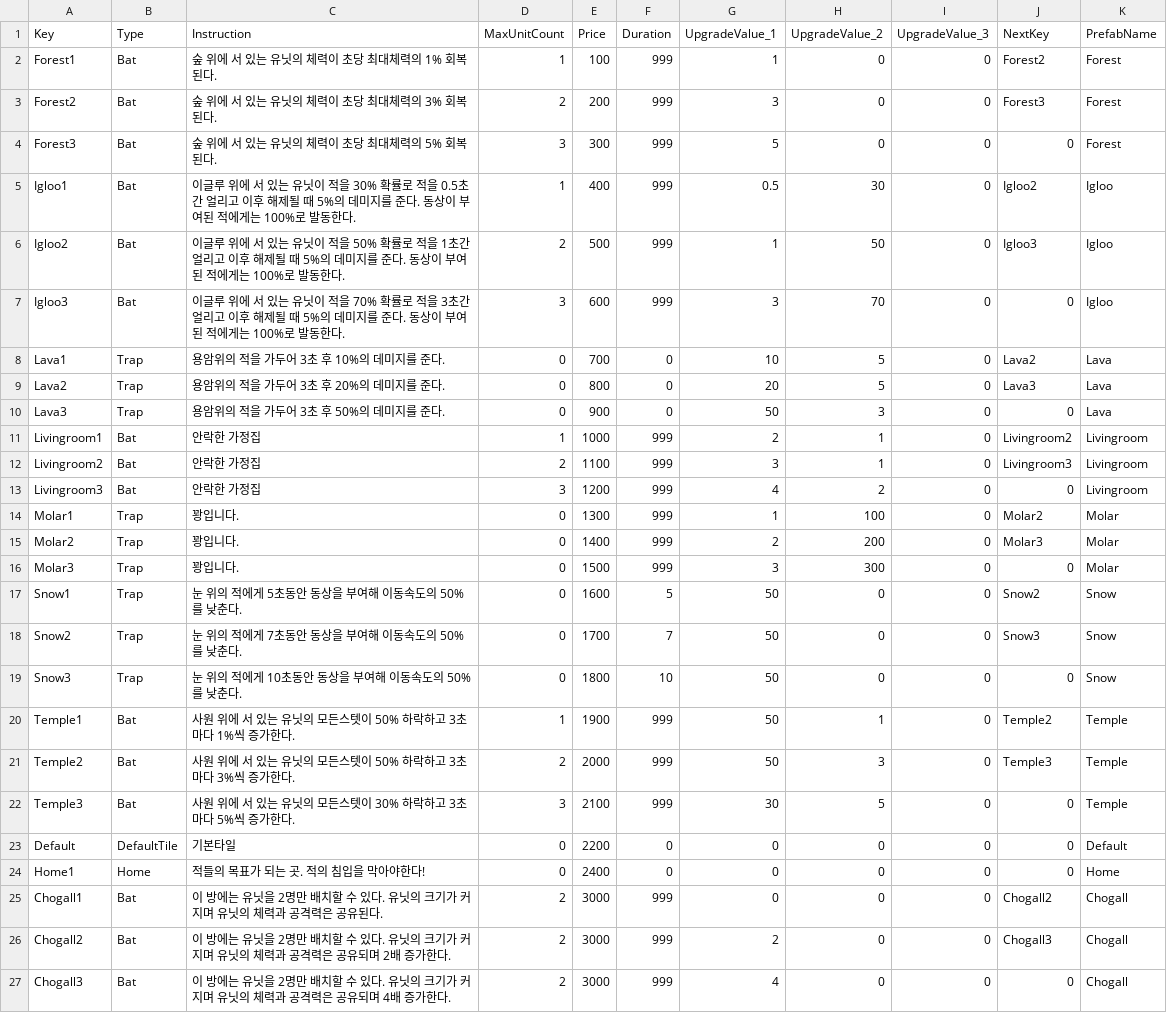
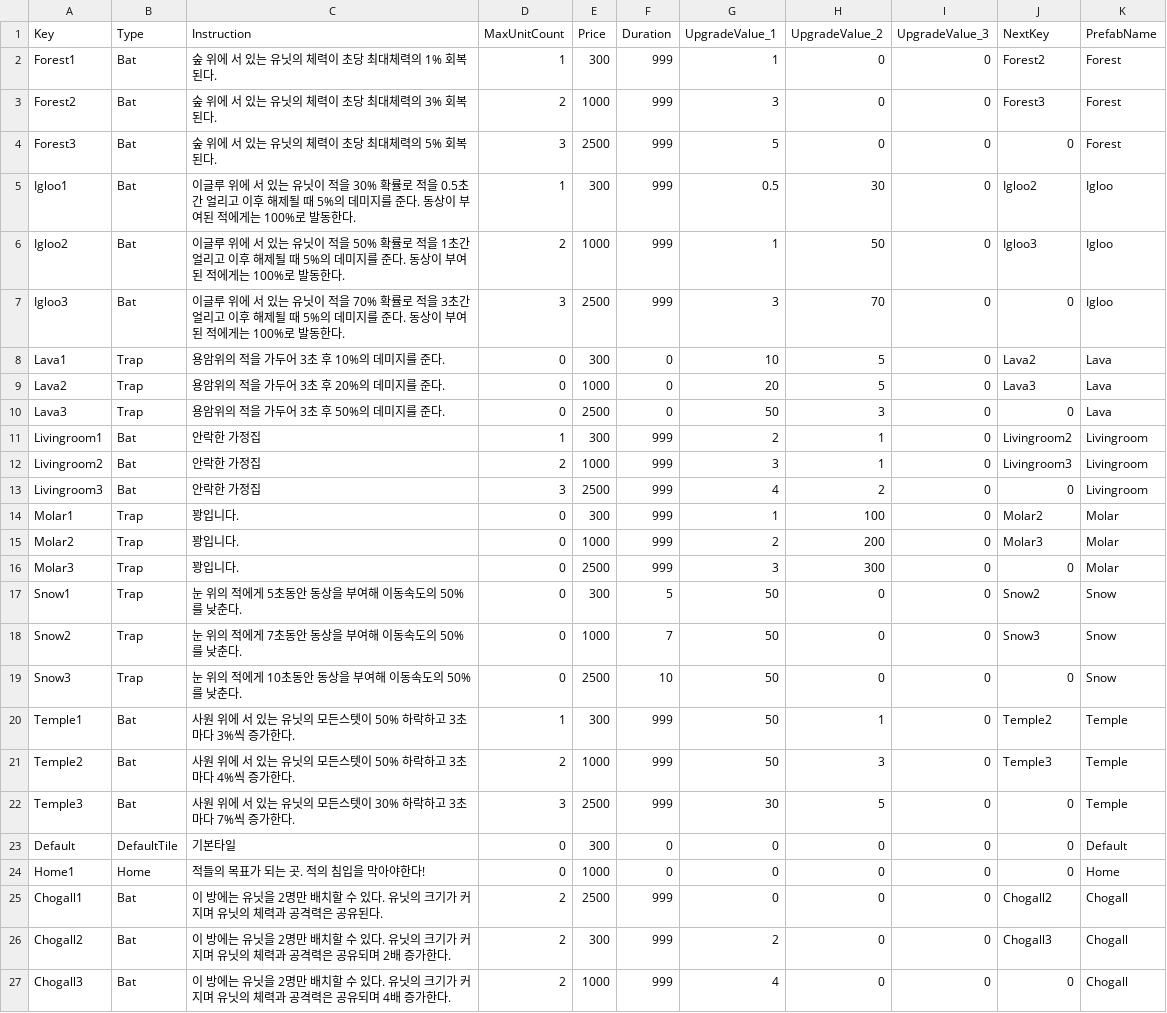
Before and after one commit to goodehd/MutantRampart, a CSV file: Assets/Resources/Data/RoomData.csv, drawn as a sheet.

```diff
--- a/Assets/Resources/Data/RoomData.csv
+++ b/Assets/Resources/Data/RoomData.csv
@@ -1,27 +1,27 @@
 Key,Type,Instruction,MaxUnitCount,Price,Duration,UpgradeValue_1,UpgradeValue_2,UpgradeValue_3,NextKey,PrefabName
-Forest1,Bat,숲 위에 서 있는 유닛의 체력이 초당 최대체력의 1% 회복된다.,1,100,999,1,0,0,Forest2,Forest
-Forest2,Bat,숲 위에 서 있는 유닛의 체력이 초당 최대체력의 3% 회복된다.,2,200,999,3,0,0,Forest3,Forest
-Forest3,Bat,숲 위에 서 있는 유닛의 체력이 초당 최대체력의 5% 회복된다.,3,300,999,5,0,0,0,Forest
-Igloo1,Bat,이글루 위에 서 있는 유닛이 적을 30% 확률로 적을 0.5초간 얼리고 이후 해제될 때 5%의 데미지를 준다. 동상이 부여된 적에게는 100%로 발동한다.,1,400,999,0.5,30,0,Igloo2,Igloo
-Igloo2,Bat,이글루 위에 서 있는 유닛이 적을 50% 확률로 적을 1초간 얼리고 이후 해제될 때 5%의 데미지를 준다. 동상이 부여된 적에게는 100%로 발동한다.,2,500,999,1,50,0,Igloo3,Igloo
-Igloo3,Bat,이글루 위에 서 있는 유닛이 적을 70% 확률로 적을 3초간 얼리고 이후 해제될 때 5%의 데미지를 준다. 동상이 부여된 적에게는 100%로 발동한다.,3,600,999,3,70,0,0,Igloo
-Lava1,Trap,용암위의 적을 가두어 3초 후 10%의 데미지를 준다.,0,700,0,10,5,0,Lava2,Lava
-Lava2,Trap,용암위의 적을 가두어 3초 후 20%의 데미지를 준다.,0,800,0,20,5,0,Lava3,Lava
-Lava3,Trap,용암위의 적을 가두어 3초 후 50%의 데미지를 준다.,0,900,0,50,3,0,0,Lava
-Livingroom1,Bat,안락한 가정집 ,1,1000,999,2,1,0,Livingroom2,Livingroom
-Livingroom2,Bat,안락한 가정집 ,2,1100,999,3,1,0,Livingroom3,Livingroom
-Livingroom3,Bat,안락한 가정집 ,3,1200,999,4,2,0,0,Livingroom
-Molar1,Trap,꽝입니다.,0,1300,999,1,100,0,Molar2,Molar
-Molar2,Trap,꽝입니다.,0,1400,999,2,200,0,Molar3,Molar
-Molar3,Trap,꽝입니다.,0,1500,999,3,300,0,0,Molar
-Snow1,Trap,눈 위의 적에게 5초동안 동상을 부여해 이동속도의 50%를 낮춘다.,0,1600,5,50,0,0,Snow2,Snow
-Snow2,Trap,눈 위의 적에게 7초동안 동상을 부여해 이동속도의 50%를 낮춘다.,0,1700,7,50,0,0,Snow3,Snow
-Snow3,Trap,눈 위의 적에게 10초동안 동상을 부여해 이동속도의 50%를 낮춘다.,0,1800,10,50,0,0,0,Snow
-Temple1,Bat,사원 위에 서 있는 유닛의 모든스텟이 50% 하락하고 3초마다 1%씩 증가한다.,1,1900,999,50,1,0,Temple2,Temple
-Temple2,Bat,사원 위에 서 있는 유닛의 모든스텟이 50% 하락하고 3초마다 3%씩 증가한다.,2,2000,999,50,3,0,Temple3,Temple
-Temple3,Bat,사원 위에 서 있는 유닛의 모든스텟이 30% 하락하고 3초마다 5%씩 증가한다.,3,2100,999,30,5,0,0,Temple
-Default,DefaultTile,기본타일,0,2200,0,0,0,0,0,Default
-Home1,Home,적들의 목표가 되는 곳. 적의 침입을 막아야한다!,0,2400,0,0,0,0,0,Home
-Chogall1,Bat,이 방에는 유닛을 2명만 배치할 수 있다. 유닛의 크기가 커지며 유닛의 체력과 공격력은 공유된다.,2,3000,999,0,0,0,Chogall2,Chogall
-Chogall2,Bat,이 방에는 유닛을 2명만 배치할 수 있다. 유닛의 크기가 커지며 유닛의 체력과 공격력은 공유되며 2배 증가한다. ,2,3000,999,2,0,0,Chogall3,Chogall
-Chogall3,Bat,이 방에는 유닛을 2명만 배치할 수 있다. 유닛의 크기가 커지며 유닛의 체력과 공격력은 공유되며 4배 증가한다. ,2,3000,999,4,0,0,0,Chogall
+Forest1,Bat,숲 위에 서 있는 유닛의 체력이 초당 최대체력의 1% 회복된다.,1,300,999,1,0,0,Forest2,Forest
+Forest2,Bat,숲 위에 서 있는 유닛의 체력이 초당 최대체력의 3% 회복된다.,2,1000,999,3,0,0,Forest3,Forest
+Forest3,Bat,숲 위에 서 있는 유닛의 체력이 초당 최대체력의 5% 회복된다.,3,2500,999,5,0,0,0,Forest
+Igloo1,Bat,이글루 위에 서 있는 유닛이 적을 30% 확률로 적을 0.5초간 얼리고 이후 해제될 때 5%의 데미지를 준다. 동상이 부여된 적에게는 100%로 발동한다.,1,300,999,0.5,30,0,Igloo2,Igloo
+Igloo2,Bat,이글루 위에 서 있는 유닛이 적을 50% 확률로 적을 1초간 얼리고 이후 해제될 때 5%의 데미지를 준다. 동상이 부여된 적에게는 100%로 발동한다.,2,1000,999,1,50,0,Igloo3,Igloo
+Igloo3,Bat,이글루 위에 서 있는 유닛이 적을 70% 확률로 적을 3초간 얼리고 이후 해제될 때 5%의 데미지를 준다. 동상이 부여된 적에게는 100%로 발동한다.,3,2500,999,3,70,0,0,Igloo
+Lava1,Trap,용암위의 적을 가두어 3초 후 10%의 데미지를 준다.,0,300,0,10,5,0,Lava2,Lava
+Lava2,Trap,용암위의 적을 가두어 3초 후 20%의 데미지를 준다.,0,1000,0,20,5,0,Lava3,Lava
+Lava3,Trap,용암위의 적을 가두어 3초 후 50%의 데미지를 준다.,0,2500,0,50,3,0,0,Lava
+Livingroom1,Bat,안락한 가정집 ,1,300,999,2,1,0,Livingroom2,Livingroom
+Livingroom2,Bat,안락한 가정집 ,2,1000,999,3,1,0,Livingroom3,Livingroom
+Livingroom3,Bat,안락한 가정집 ,3,2500,999,4,2,0,0,Livingroom
+Molar1,Trap,꽝입니다.,0,300,999,1,100,0,Molar2,Molar
+Molar2,Trap,꽝입니다.,0,1000,999,2,200,0,Molar3,Molar
+Molar3,Trap,꽝입니다.,0,2500,999,3,300,0,0,Molar
+Snow1,Trap,눈 위의 적에게 5초동안 동상을 부여해 이동속도의 50%를 낮춘다.,0,300,5,50,0,0,Snow2,Snow
+Snow2,Trap,눈 위의 적에게 7초동안 동상을 부여해 이동속도의 50%를 낮춘다.,0,1000,7,50,0,0,Snow3,Snow
+Snow3,Trap,눈 위의 적에게 10초동안 동상을 부여해 이동속도의 50%를 낮춘다.,0,2500,10,50,0,0,0,Snow
+Temple1,Bat,사원 위에 서 있는 유닛의 모든스텟이 50% 하락하고 3초마다 3%씩 증가한다.,1,300,999,50,1,0,Temple2,Temple
+Temple2,Bat,사원 위에 서 있는 유닛의 모든스텟이 50% 하락하고 3초마다 4%씩 증가한다.,2,1000,999,50,3,0,Temple3,Temple
+Temple3,Bat,사원 위에 서 있는 유닛의 모든스텟이 30% 하락하고 3초마다 7%씩 증가한다.,3,2500,999,30,5,0,0,Temple
+Default,DefaultTile,기본타일,0,300,0,0,0,0,0,Default
+Home1,Home,적들의 목표가 되는 곳. 적의 침입을 막아야한다!,0,1000,0,0,0,0,0,Home
+Chogall1,Bat,이 방에는 유닛을 2명만 배치할 수 있다. 유닛의 크기가 커지며 유닛의 체력과 공격력은 공유된다.,2,2500,999,0,0,0,Chogall2,Chogall
+Chogall2,Bat,이 방에는 유닛을 2명만 배치할 수 있다. 유닛의 크기가 커지며 유닛의 체력과 공격력은 공유되며 2배 증가한다. ,2,300,999,2,0,0,Chogall3,Chogall
+Chogall3,Bat,이 방에는 유닛을 2명만 배치할 수 있다. 유닛의 크기가 커지며 유닛의 체력과 공격력은 공유되며 4배 증가한다. ,2,1000,999,4,0,0,0,Chogall
```
Also changed, not shown: Assets/Resources/Data/CharacterData.csv, 14 other files.
